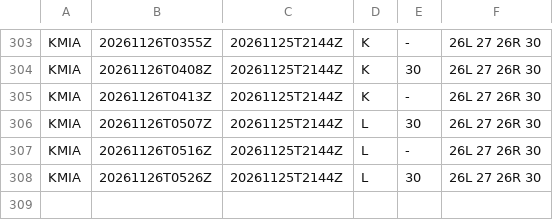
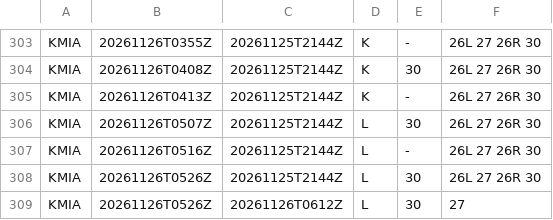
Before and after one commit to honghebincsg/pegasus-fid-gist, a CSV file: atis-history/KMIA/2026-11.csv, drawn as a sheet; only a part is shown, gaps mark what is left out; the diff names each change by its address in the sheet, - before the commit and + after, or states it on an @@ line.

```diff
--- a/atis-history/KMIA/2026-11.csv
+++ b/atis-history/KMIA/2026-11.csv
+row 309: KMIA | 20261126T0526Z | 20261126T0612Z | L | 30 | 27
```
Also changed, not shown: atis-history/EHAM/2026-11.csv, atis-history/ZSPD/2026-11.csv, 1 other file.
